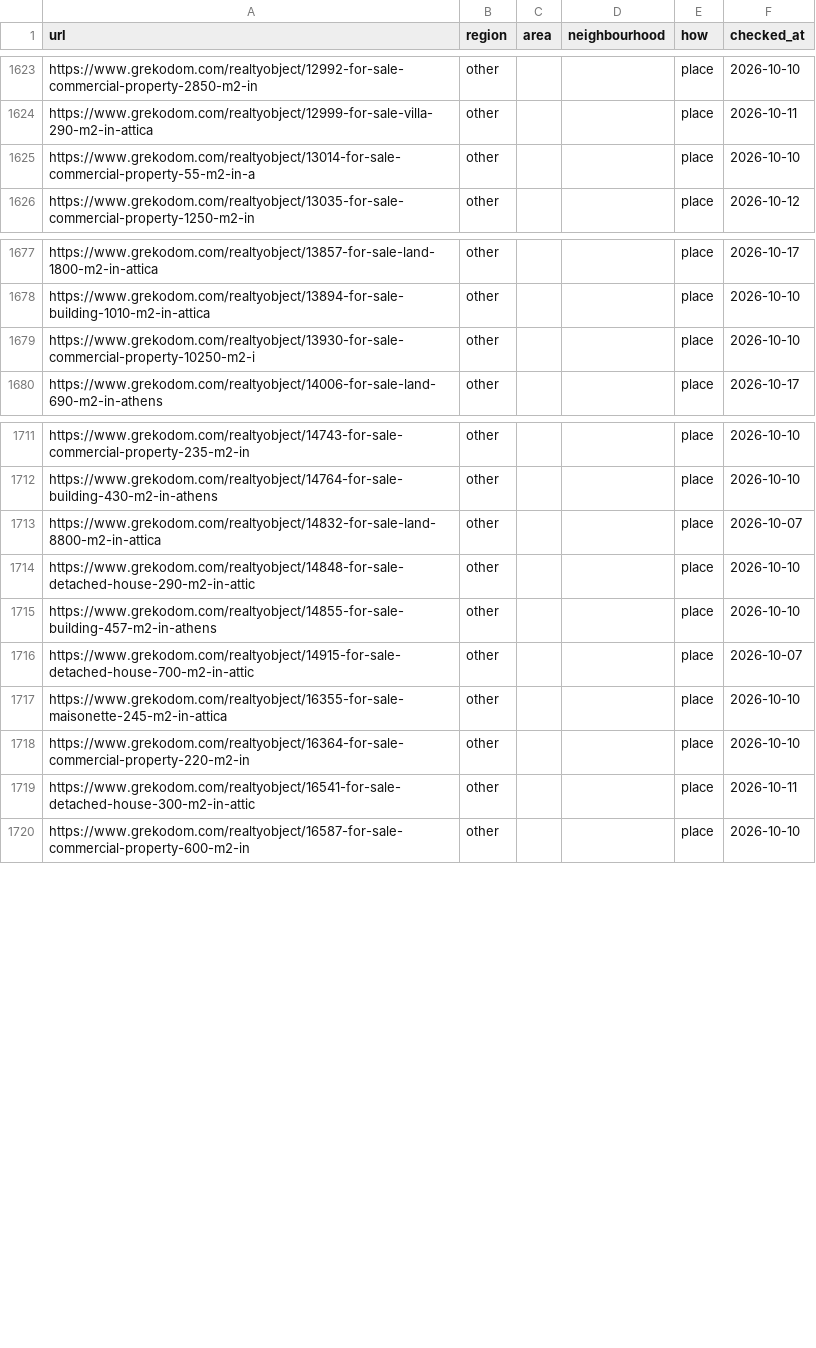
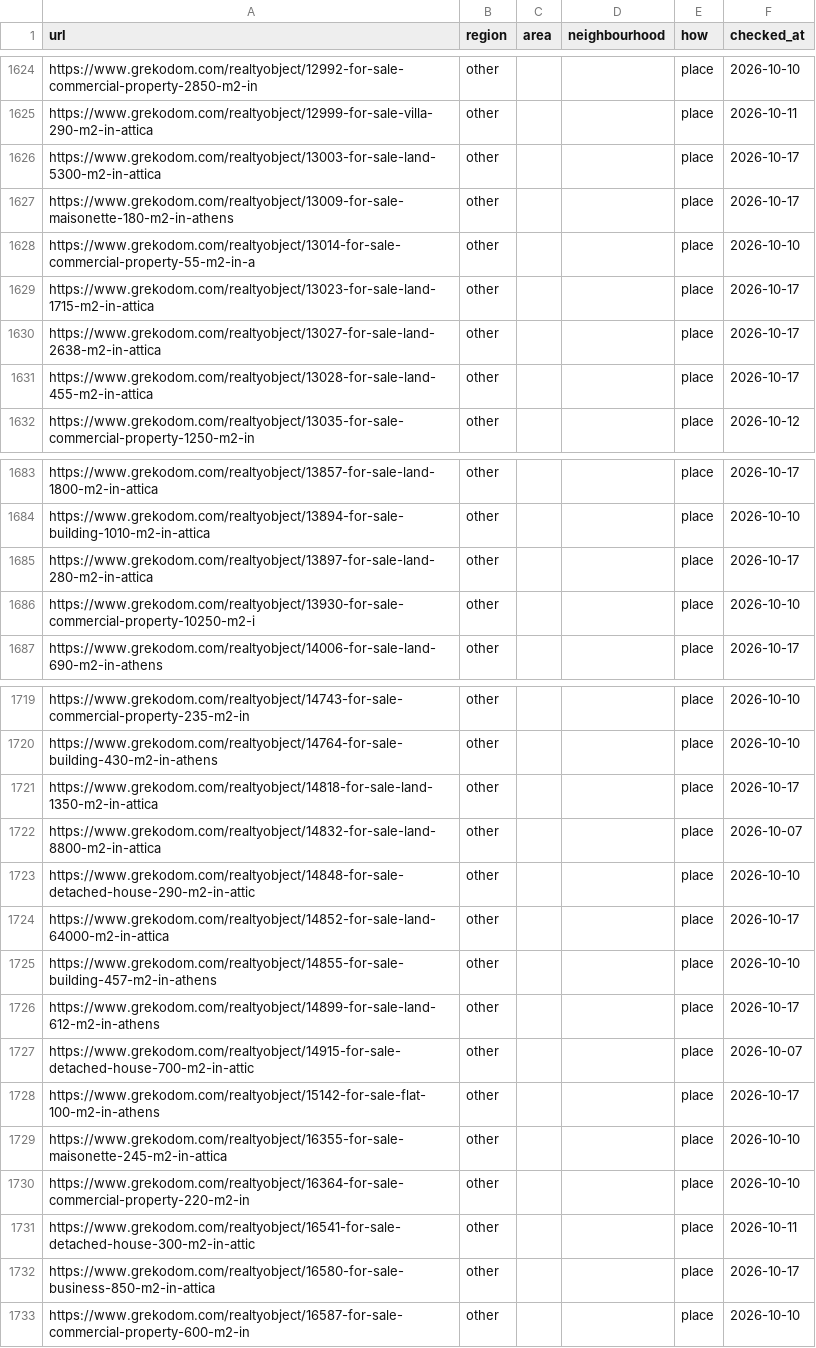
Before and after one commit to jenyshir-eng/Greece-real-estate, a CSV file: cities/athens/data/listings/district_hints.csv, drawn as a sheet; only a part is shown, gaps mark what is left out; the diff covers the shown part only.

```diff
--- a/cities/athens/data/listings/district_hints.csv
+++ b/cities/athens/data/listings/district_hints.csv
@@ -1624,3 +1625,8 @@ https://www.grekodom.com/realtyobject/12992-for-sale-commercial-property-2850-m2
 https://www.grekodom.com/realtyobject/12999-for-sale-villa-290-m2-in-attica,other,,,place,2026-10-11
+https://www.grekodom.com/realtyobject/13003-for-sale-land-5300-m2-in-attica,other,,,place,2026-10-17
+https://www.grekodom.com/realtyobject/13009-for-sale-maisonette-180-m2-in-athens,other,,,place,2026-10-17
 https://www.grekodom.com/realtyobject/13014-for-sale-commercial-property-55-m2-in-a,other,,,place,2026-10-10
+https://www.grekodom.com/realtyobject/13023-for-sale-land-1715-m2-in-attica,other,,,place,2026-10-17
+https://www.grekodom.com/realtyobject/13027-for-sale-land-2638-m2-in-attica,other,,,place,2026-10-17
+https://www.grekodom.com/realtyobject/13028-for-sale-land-455-m2-in-attica,other,,,place,2026-10-17
 https://www.grekodom.com/realtyobject/13035-for-sale-commercial-property-1250-m2-in,other,,,place,2026-10-12
@@ -1678,2 +1684,3 @@ https://www.grekodom.com/realtyobject/13857-for-sale-land-1800-m2-in-attica,othe
 https://www.grekodom.com/realtyobject/13894-for-sale-building-1010-m2-in-attica,other,,,place,2026-10-10
+https://www.grekodom.com/realtyobject/13897-for-sale-land-280-m2-in-attica,other,,,place,2026-10-17
 https://www.grekodom.com/realtyobject/13930-for-sale-commercial-property-10250-m2-i,other,,,place,2026-10-10
@@ -1712,6 +1720,10 @@ https://www.grekodom.com/realtyobject/14743-for-sale-commercial-property-235-m2-
 https://www.grekodom.com/realtyobject/14764-for-sale-building-430-m2-in-athens,other,,,place,2026-10-10
+https://www.grekodom.com/realtyobject/14818-for-sale-land-1350-m2-in-attica,other,,,place,2026-10-17
 https://www.grekodom.com/realtyobject/14832-for-sale-land-8800-m2-in-attica,other,,,place,2026-10-07
 https://www.grekodom.com/realtyobject/14848-for-sale-detached-house-290-m2-in-attic,other,,,place,2026-10-10
+https://www.grekodom.com/realtyobject/14852-for-sale-land-64000-m2-in-attica,other,,,place,2026-10-17
 https://www.grekodom.com/realtyobject/14855-for-sale-building-457-m2-in-athens,other,,,place,2026-10-10
+https://www.grekodom.com/realtyobject/14899-for-sale-land-612-m2-in-athens,other,,,place,2026-10-17
 https://www.grekodom.com/realtyobject/14915-for-sale-detached-house-700-m2-in-attic,other,,,place,2026-10-07
+https://www.grekodom.com/realtyobject/15142-for-sale-flat-100-m2-in-athens,other,,,place,2026-10-17
 https://www.grekodom.com/realtyobject/16355-for-sale-maisonette-245-m2-in-attica,other,,,place,2026-10-10
@@ -1719,2 +1731,3 @@ https://www.grekodom.com/realtyobject/16364-for-sale-commercial-property-220-m2-
 https://www.grekodom.com/realtyobject/16541-for-sale-detached-house-300-m2-in-attic,other,,,place,2026-10-11
+https://www.grekodom.com/realtyobject/16580-for-sale-business-850-m2-in-attica,other,,,place,2026-10-17
 https://www.grekodom.com/realtyobject/16587-for-sale-commercial-property-600-m2-in,other,,,place,2026-10-10
```
Also changed, not shown: 2 added rows elsewhere in this file, cities/athens/data/listings/collect_report.csv, cities/athens/data/listings/listings_telegram.csv, 15 other files.
